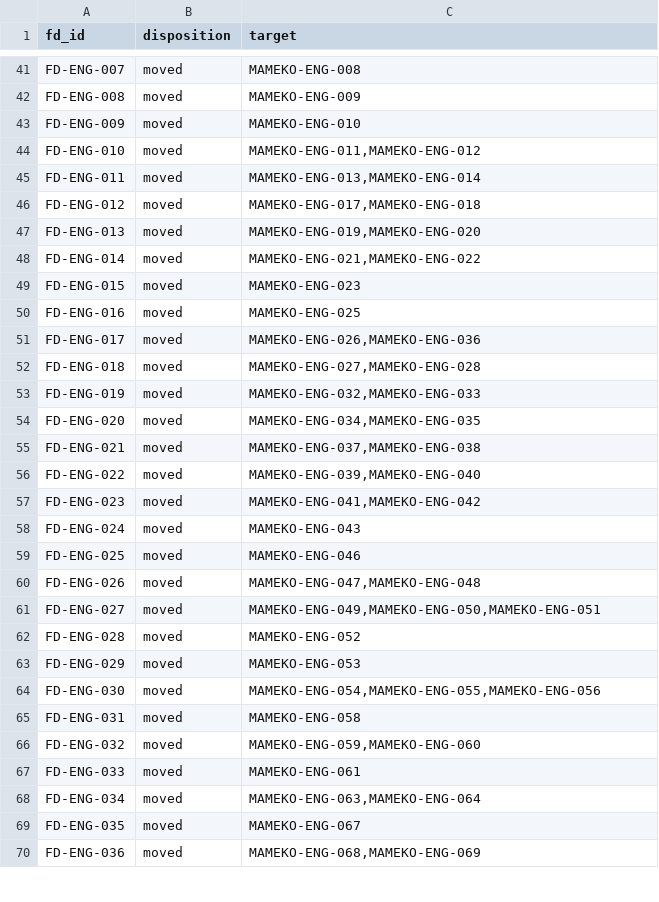
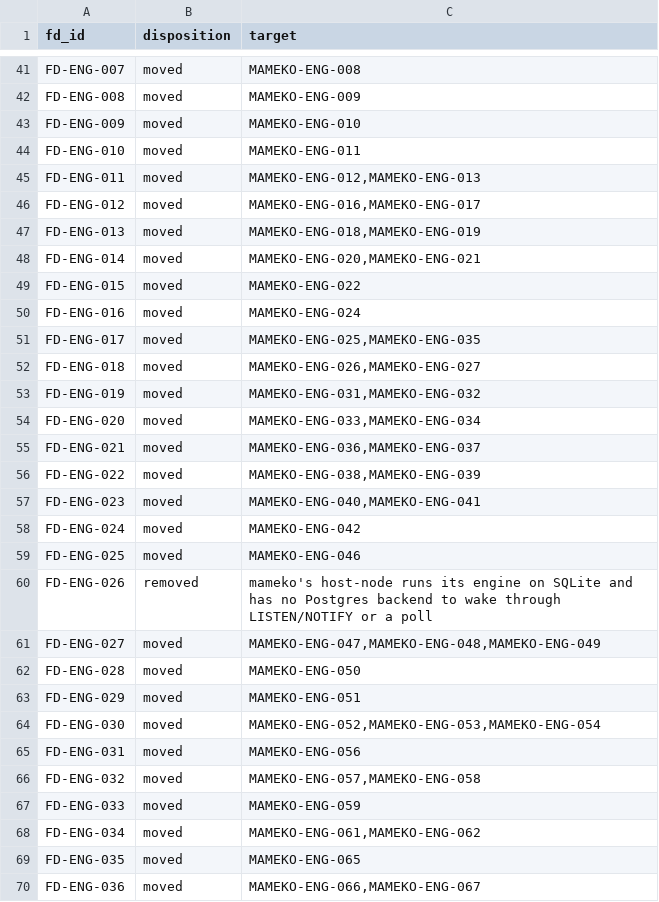
Before and after one commit to fractalboxdev/flare-dispatch, a TSV file: specs/ids.moved.tsv, drawn as a sheet; only a part is shown, gaps mark what is left out; the diff covers the shown part only.

Commit message:
docs(specs): pin mameko at c6f5d06 and follow its renumbered HOST and ENG requirements
host-node keeps its engine on SQLite, so FD-ENG-026's Postgres wake has no successor, FD-ENG-010 follows the one resume requirement and FD-ENG-028 the journal-schema requirement of the DO-SQLite and SQLite backends.

```diff
--- a/specs/ids.moved.tsv
+++ b/specs/ids.moved.tsv
@@ -43,28 +43,28 @@ FD-ENG-008	moved	MAMEKO-ENG-009
 FD-ENG-009	moved	MAMEKO-ENG-010
-FD-ENG-010	moved	MAMEKO-ENG-011,MAMEKO-ENG-012
-FD-ENG-011	moved	MAMEKO-ENG-013,MAMEKO-ENG-014
-FD-ENG-012	moved	MAMEKO-ENG-017,MAMEKO-ENG-018
-FD-ENG-013	moved	MAMEKO-ENG-019,MAMEKO-ENG-020
-FD-ENG-014	moved	MAMEKO-ENG-021,MAMEKO-ENG-022
-FD-ENG-015	moved	MAMEKO-ENG-023
-FD-ENG-016	moved	MAMEKO-ENG-025
-FD-ENG-017	moved	MAMEKO-ENG-026,MAMEKO-ENG-036
-FD-ENG-018	moved	MAMEKO-ENG-027,MAMEKO-ENG-028
-FD-ENG-019	moved	MAMEKO-ENG-032,MAMEKO-ENG-033
-FD-ENG-020	moved	MAMEKO-ENG-034,MAMEKO-ENG-035
-FD-ENG-021	moved	MAMEKO-ENG-037,MAMEKO-ENG-038
-FD-ENG-022	moved	MAMEKO-ENG-039,MAMEKO-ENG-040
-FD-ENG-023	moved	MAMEKO-ENG-041,MAMEKO-ENG-042
-FD-ENG-024	moved	MAMEKO-ENG-043
+FD-ENG-010	moved	MAMEKO-ENG-011
+FD-ENG-011	moved	MAMEKO-ENG-012,MAMEKO-ENG-013
+FD-ENG-012	moved	MAMEKO-ENG-016,MAMEKO-ENG-017
+FD-ENG-013	moved	MAMEKO-ENG-018,MAMEKO-ENG-019
+FD-ENG-014	moved	MAMEKO-ENG-020,MAMEKO-ENG-021
+FD-ENG-015	moved	MAMEKO-ENG-022
+FD-ENG-016	moved	MAMEKO-ENG-024
+FD-ENG-017	moved	MAMEKO-ENG-025,MAMEKO-ENG-035
+FD-ENG-018	moved	MAMEKO-ENG-026,MAMEKO-ENG-027
+FD-ENG-019	moved	MAMEKO-ENG-031,MAMEKO-ENG-032
+FD-ENG-020	moved	MAMEKO-ENG-033,MAMEKO-ENG-034
+FD-ENG-021	moved	MAMEKO-ENG-036,MAMEKO-ENG-037
+FD-ENG-022	moved	MAMEKO-ENG-038,MAMEKO-ENG-039
+FD-ENG-023	moved	MAMEKO-ENG-040,MAMEKO-ENG-041
+FD-ENG-024	moved	MAMEKO-ENG-042
 FD-ENG-025	moved	MAMEKO-ENG-046
-FD-ENG-026	moved	MAMEKO-ENG-047,MAMEKO-ENG-048
-FD-ENG-027	moved	MAMEKO-ENG-049,MAMEKO-ENG-050,MAMEKO-ENG-051
-FD-ENG-028	moved	MAMEKO-ENG-052
-FD-ENG-029	moved	MAMEKO-ENG-053
-FD-ENG-030	moved	MAMEKO-ENG-054,MAMEKO-ENG-055,MAMEKO-ENG-056
-FD-ENG-031	moved	MAMEKO-ENG-058
-FD-ENG-032	moved	MAMEKO-ENG-059,MAMEKO-ENG-060
-FD-ENG-033	moved	MAMEKO-ENG-061
-FD-ENG-034	moved	MAMEKO-ENG-063,MAMEKO-ENG-064
-FD-ENG-035	moved	MAMEKO-ENG-067
-FD-ENG-036	moved	MAMEKO-ENG-068,MAMEKO-ENG-069
+FD-ENG-026	removed	mameko's host-node runs its engine on SQLite and has no Postgres backend to wake through LISTEN/NOTIFY or a poll
+FD-ENG-027	moved	MAMEKO-ENG-047,MAMEKO-ENG-048,MAMEKO-ENG-049
+FD-ENG-028	moved	MAMEKO-ENG-050
+FD-ENG-029	moved	MAMEKO-ENG-051
+FD-ENG-030	moved	MAMEKO-ENG-052,MAMEKO-ENG-053,MAMEKO-ENG-054
+FD-ENG-031	moved	MAMEKO-ENG-056
+FD-ENG-032	moved	MAMEKO-ENG-057,MAMEKO-ENG-058
+FD-ENG-033	moved	MAMEKO-ENG-059
+FD-ENG-034	moved	MAMEKO-ENG-061,MAMEKO-ENG-062
+FD-ENG-035	moved	MAMEKO-ENG-065
+FD-ENG-036	moved	MAMEKO-ENG-066,MAMEKO-ENG-067
```
Also changed, not shown: 14 edited cells elsewhere in this file, 37 other files.
